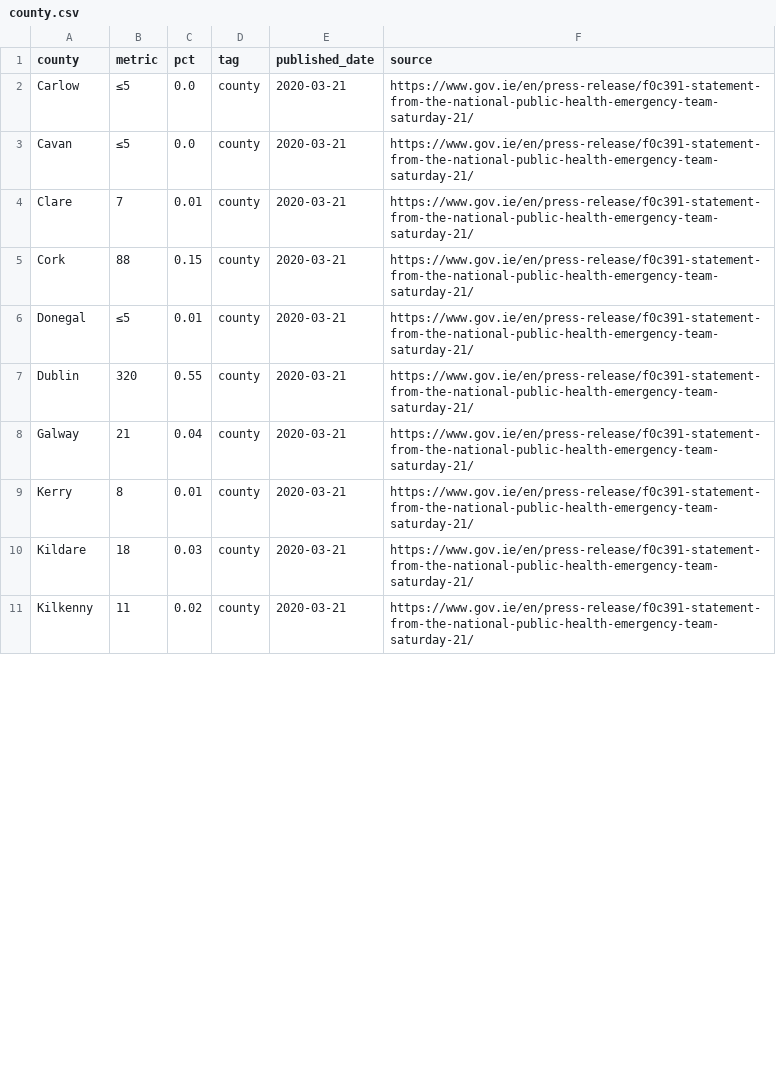
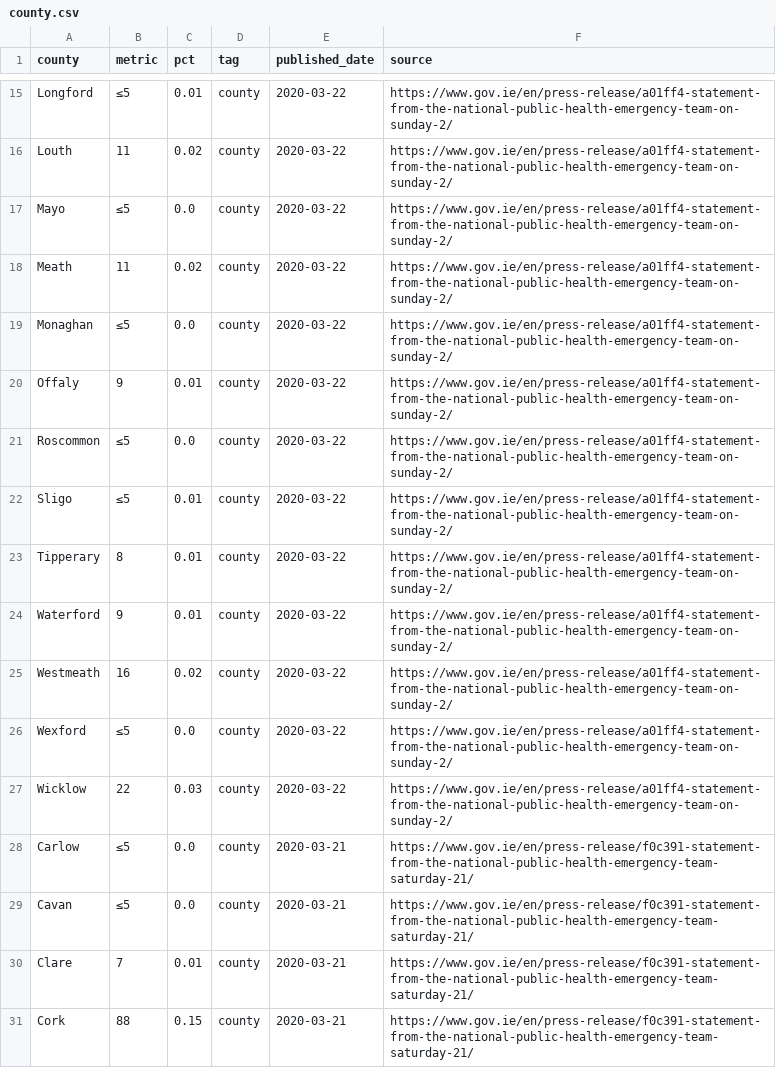
Before and after one commit to andrewm4894/ireland_covid19_data, a CSV file: data/county.csv, drawn as a sheet; only a part is shown, gaps mark what is left out; the shorter side is filled out with more unchanged rows; the diff covers the shown part only; the diff names each change by its address in the sheet, - before the commit and + after, or states it on an @@ line.

Commit message:
adding sunday data

```diff
--- a/data/county.csv
+++ b/data/county.csv
+row 15: Longford | ≤5 | 0.01 | county | 2020-03-22 | https://www.gov.ie/en/press-release/a01ff4-statement-from-the-national-public-health-emergency-team-on-sunday-2/
+row 16: Louth | 11 | 0.02 | county | 2020-03-22 | https://www.gov.ie/en/press-release/a01ff4-statement-from-the-national-public-health-emergency-team-on-sunday-2/
+row 17: Mayo | ≤5 | 0.0 | county | 2020-03-22 | https://www.gov.ie/en/press-release/a01ff4-statement-from-the-national-public-health-emergency-team-on-sunday-2/
+row 18: Meath | 11 | 0.02 | county | 2020-03-22 | https://www.gov.ie/en/press-release/a01ff4-statement-from-the-national-public-health-emergency-team-on-sunday-2/
+row 19: Monaghan | ≤5 | 0.0 | county | 2020-03-22 | https://www.gov.ie/en/press-release/a01ff4-statement-from-the-national-public-health-emergency-team-on-sunday-2/
+row 20: Offaly | 9 | 0.01 | county | 2020-03-22 | https://www.gov.ie/en/press-release/a01ff4-statement-from-the-national-public-health-emergency-team-on-sunday-2/
+row 21: Roscommon | ≤5 | 0.0 | county | 2020-03-22 | https://www.gov.ie/en/press-release/a01ff4-statement-from-the-national-public-health-emergency-team-on-sunday-2/
+row 22: Sligo | ≤5 | 0.01 | county | 2020-03-22 | https://www.gov.ie/en/press-release/a01ff4-statement-from-the-national-public-health-emergency-team-on-sunday-2/
+row 23: Tipperary | 8 | 0.01 | county | 2020-03-22 | https://www.gov.ie/en/press-release/a01ff4-statement-from-the-national-public-health-emergency-team-on-sunday-2/
+row 24: Waterford | 9 | 0.01 | county | 2020-03-22 | https://www.gov.ie/en/press-release/a01ff4-statement-from-the-national-public-health-emergency-team-on-sunday-2/
+row 25: Westmeath | 16 | 0.02 | county | 2020-03-22 | https://www.gov.ie/en/press-release/a01ff4-statement-from-the-national-public-health-emergency-team-on-sunday-2/
+row 26: Wexford | ≤5 | 0.0 | county | 2020-03-22 | https://www.gov.ie/en/press-release/a01ff4-statement-from-the-national-public-health-emergency-team-on-sunday-2/
+row 27: Wicklow | 22 | 0.03 | county | 2020-03-22 | https://www.gov.ie/en/press-release/a01ff4-statement-from-the-national-public-health-emergency-team-on-sunday-2/
```
Also changed, not shown: 13 added rows and 1 edited cell elsewhere in this file, data/age.csv, data/gender.csv, 3 other files.
